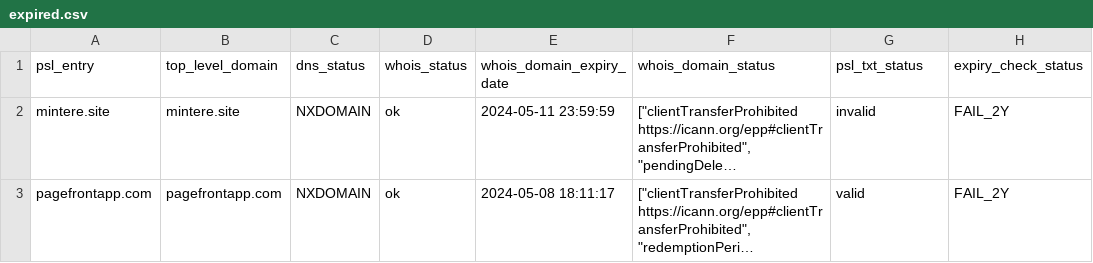
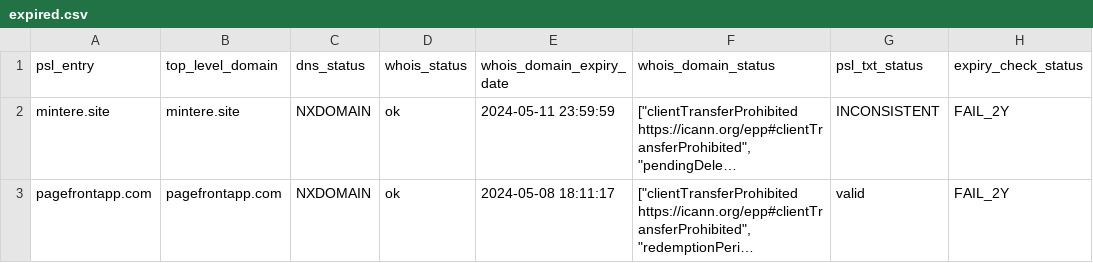
Before and after one commit to groundcat/PSL-private-domains-checker, a CSV file: data/expired.csv, drawn as a sheet; long unchanged cells end in …; the diff names each change by its address in the sheet, - before the commit and + after, or states it on an @@ line.

```diff
--- a/data/expired.csv
+++ b/data/expired.csv
-G2 (psl_txt_status): invalid
+G2 (psl_txt_status): INCONSISTENT
```
Also changed, not shown: data/expiry_less_than_2yrs.csv, data/hold.csv, 3 other files.
